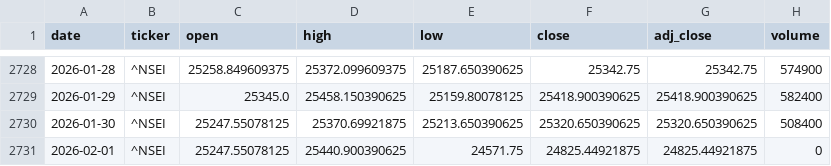
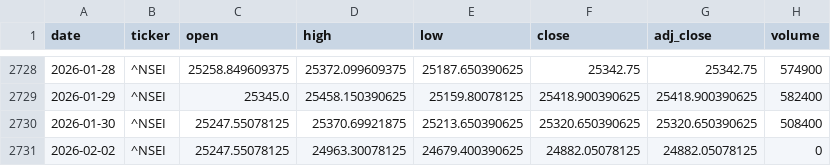
Before and after one commit to zid036116-ship-it/-, a CSV file: market_data/Nifty50 印度___NSEI.csv, drawn as a sheet; only a part is shown, gaps mark what is left out; removed rows and columns are numbered as before the commit, all else as after; the diff names each change by its address in the sheet, - before the commit and + after, or states it on an @@ line.

```diff
--- a/market_data/Nifty50 印度___NSEI.csv
+++ b/market_data/Nifty50 印度___NSEI.csv
-row 2731: 2026-02-01 | ^NSEI | 25247.55078125 | 25440.900390625 | 24571.75 | 24825.44921875 | 24825.44921875 | 0
+row 2731: 2026-02-02 | ^NSEI | 25247.55078125 | 24963.30078125 | 24679.400390625 | 24882.05078125 | 24882.05078125 | 0
```
Also changed, not shown: docs/market_data/南方A50 ETF 港股通__2822.HK.csv, docs/market_data/沪深300ETF_华泰柏瑞__510300.SS.csv.
